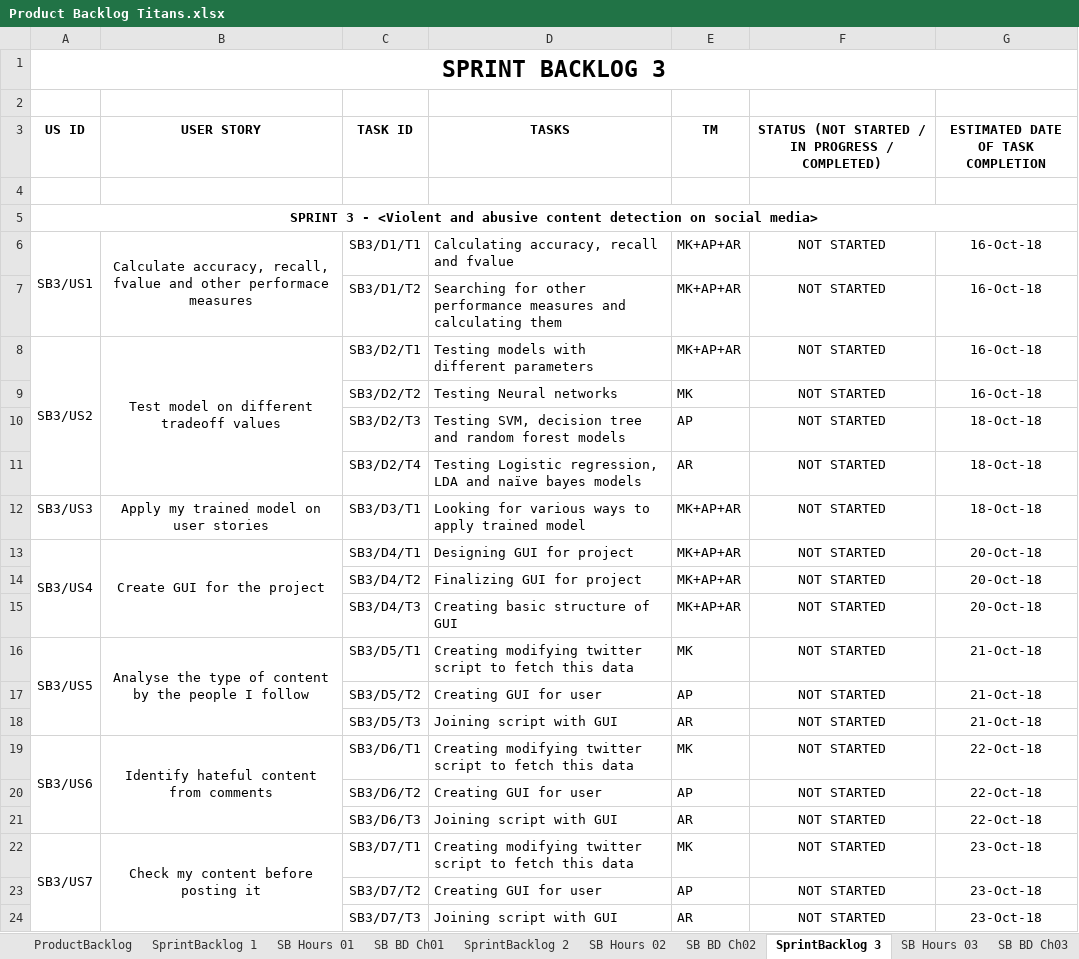
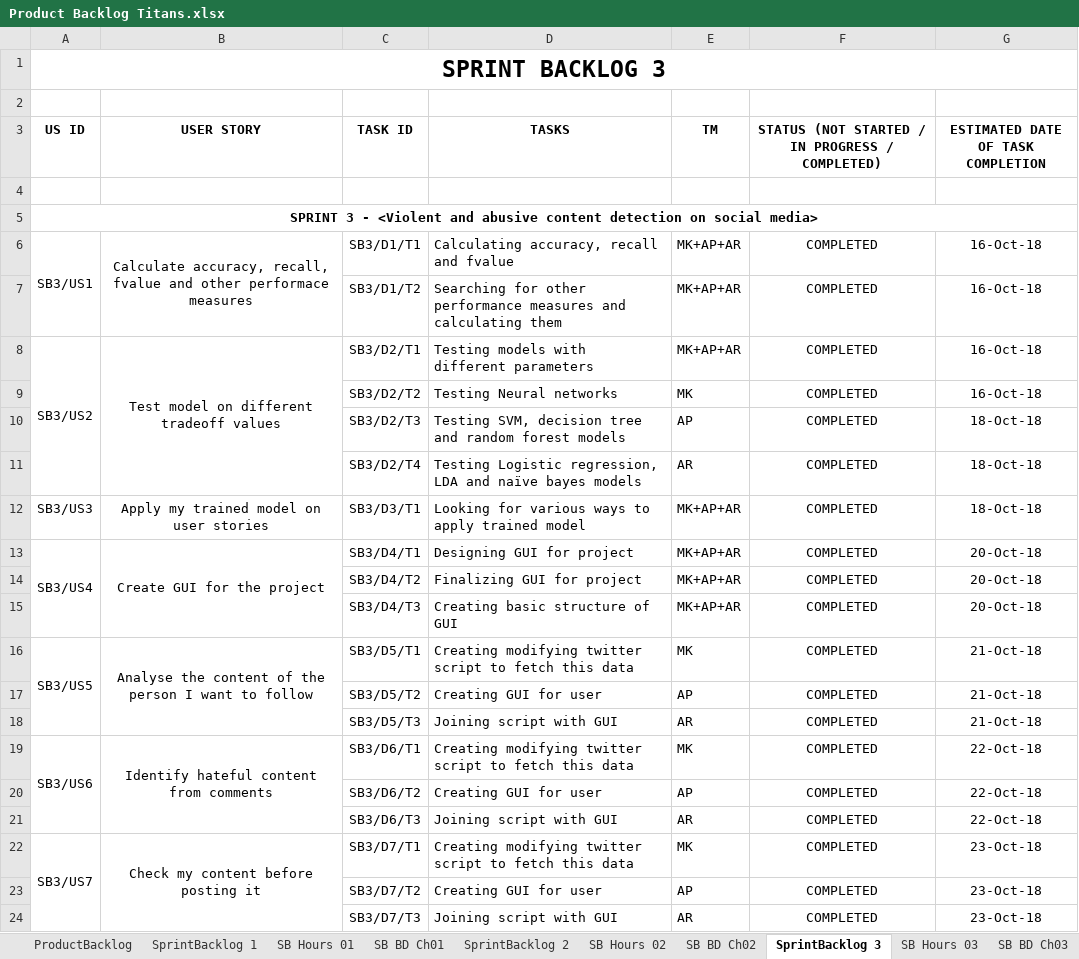
Before and after one commit to mukulkadel/titans, an Excel workbook: Product Backlog Titans.xlsx, sheet SprintBacklog 3, drawn as a sheet; values as stored, in another font and other column widths than the file's, no borders; the diff names each change by its address in the sheet, - before the commit and + after, or states it on an @@ line.

Commit message:
till sprint backlog 3

```diff
--- a/Product Backlog Titans.xlsx (sheet SprintBacklog 3)
+++ b/Product Backlog Titans.xlsx (sheet SprintBacklog 3)
-F6:F24: NOT STARTED
+F6:F24: COMPLETED
-B16 (USER STORY): Analyse the type of content by the people I follow
+B16 (USER STORY): Analyse the content of the person I want to follow
```
Also changed, not shown: sheet SprintBacklog 2, 10 other files.
